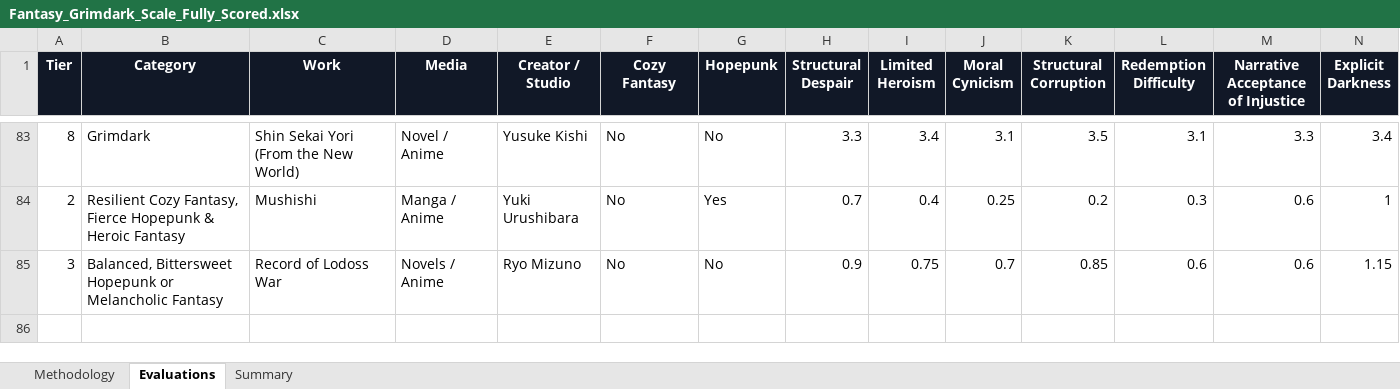
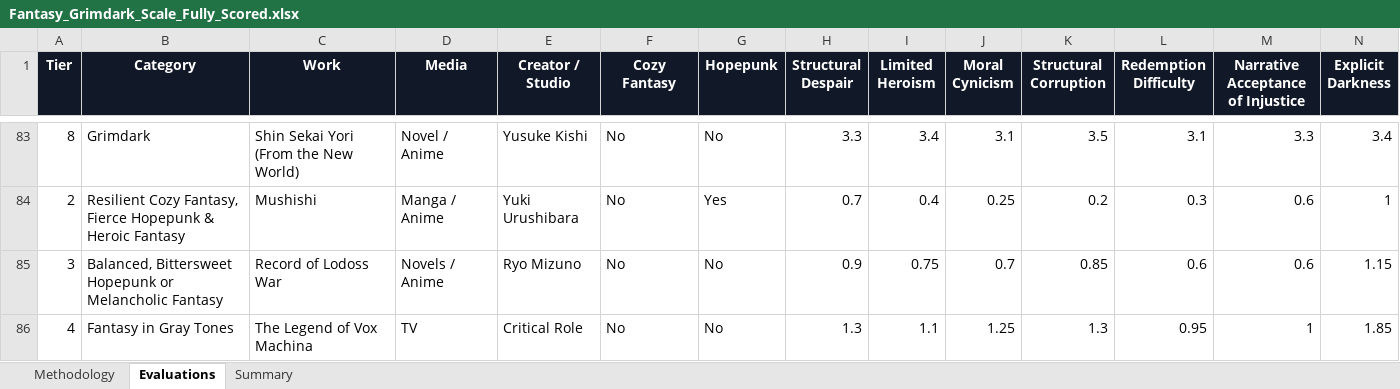
Before and after one commit to refo44/fantasy-darkness-scale, an Excel workbook: Fantasy_Grimdark_Scale_Fully_Scored.xlsx, sheet Evaluations, drawn as a sheet; only a part is shown, gaps mark what is left out; values as stored, in another font and other column widths than the file's, no borders; conditional formats and table styles not drawn; rows hold the shown columns only; the diff names each change by its address in the sheet, - before the commit and + after, or states it on an @@ line.

Commit message:
Add The Legend of Vox Machina to tier 4 (score 3.75)

```diff
--- a/Fantasy_Grimdark_Scale_Fully_Scored.xlsx (sheet Evaluations)
+++ b/Fantasy_Grimdark_Scale_Fully_Scored.xlsx (sheet Evaluations)
+row 86: 4 | Fantasy in Gray Tones | The Legend of Vox Machina | TV | Critical Role | No | No | 1.3 | 1.1 | 1.25 | 1.3 | 0.95 | 1 | 1.85
```
Also changed, not shown: sheet Summary, charts or pictures, 2 other files.
